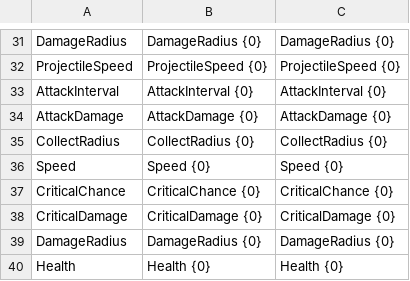
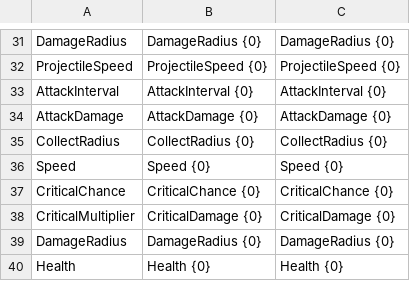
Before and after one commit to KonstantKuz/SuperpowerSquad, a CSV file: Assets/Resources/Configs/Localization.csv, drawn as a sheet; only a part is shown, gaps mark what is left out.

```diff
--- a/Assets/Resources/Configs/Localization.csv
+++ b/Assets/Resources/Configs/Localization.csv
@@ -37,3 +37,3 @@ Speed,Speed {0},Speed {0}
 CriticalChance,CriticalChance {0},CriticalChance {0}
-CriticalDamage,CriticalDamage {0},CriticalDamage {0}
+CriticalMultiplier,CriticalDamage {0},CriticalDamage {0}
 DamageRadius,DamageRadius {0},DamageRadius {0}
```
Also changed, not shown: Assets/Resources/Configs/DroppingLoot.csv, Assets/Resources/Configs/Modifiers.csv, 11 other files.
